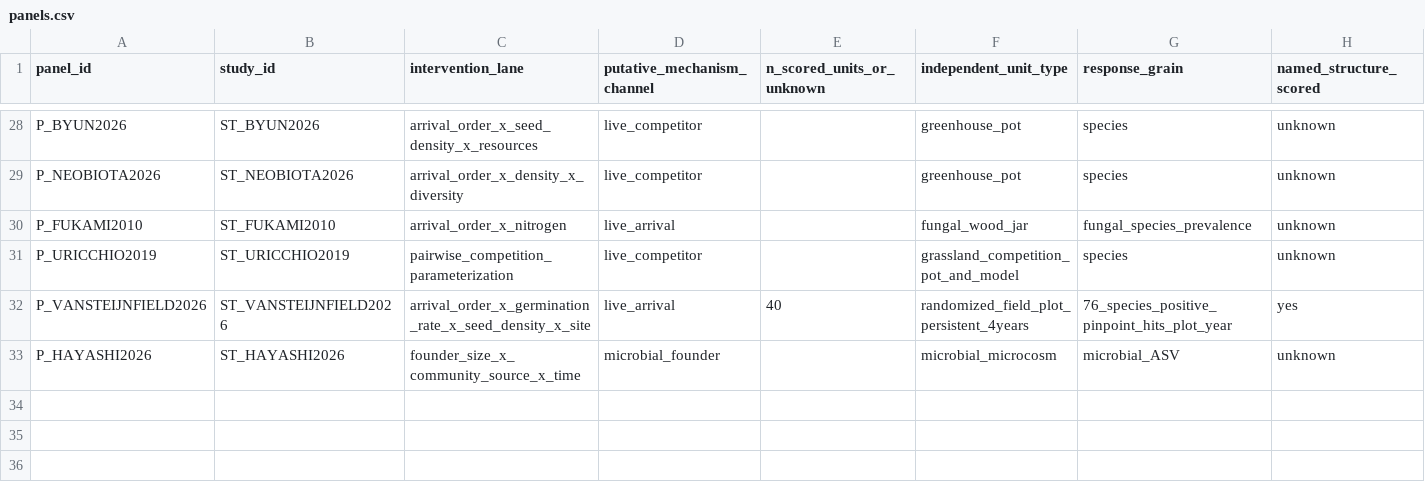
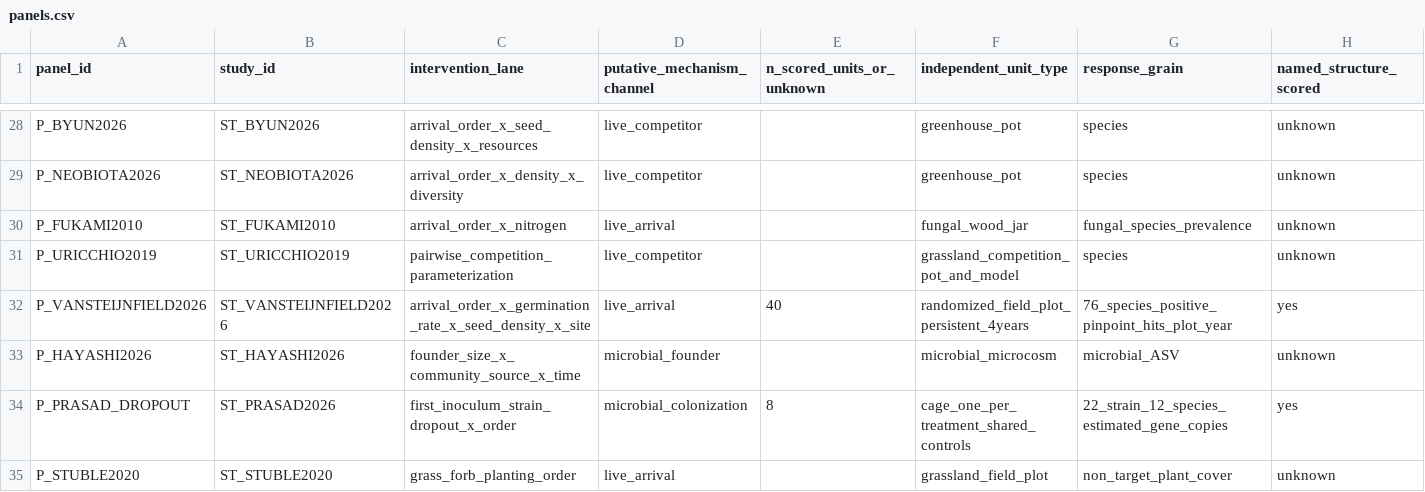
Before and after one commit to zuizui0223/knk, a CSV file: database/ahif_v1/panels.csv, drawn as a sheet; only a part is shown, gaps mark what is left out; rows hold the shown columns only; the diff names each change by its address in the sheet, - before the commit and + after, or states it on an @@ line.

```diff
--- a/database/ahif_v1/panels.csv
+++ b/database/ahif_v1/panels.csv
+row 34: P_PRASAD_DROPOUT | ST_PRASAD2026 | first_inoculum_strain_dropout_x_order | microbial_colonization | 8 | cage_one_per_treatment_shared_controls | 22_strain_12_species_estimated_gene_copies | yes
+row 35: P_STUBLE2020 | ST_STUBLE2020 | grass_forb_planting_order | live_arrival |  | grassland_field_plot | non_target_plant_cover | unknown
```
Also changed, not shown: database/ahif_v1/hypotheses.csv, database/ahif_v1/prior_art_verified.csv, 11 other files.
